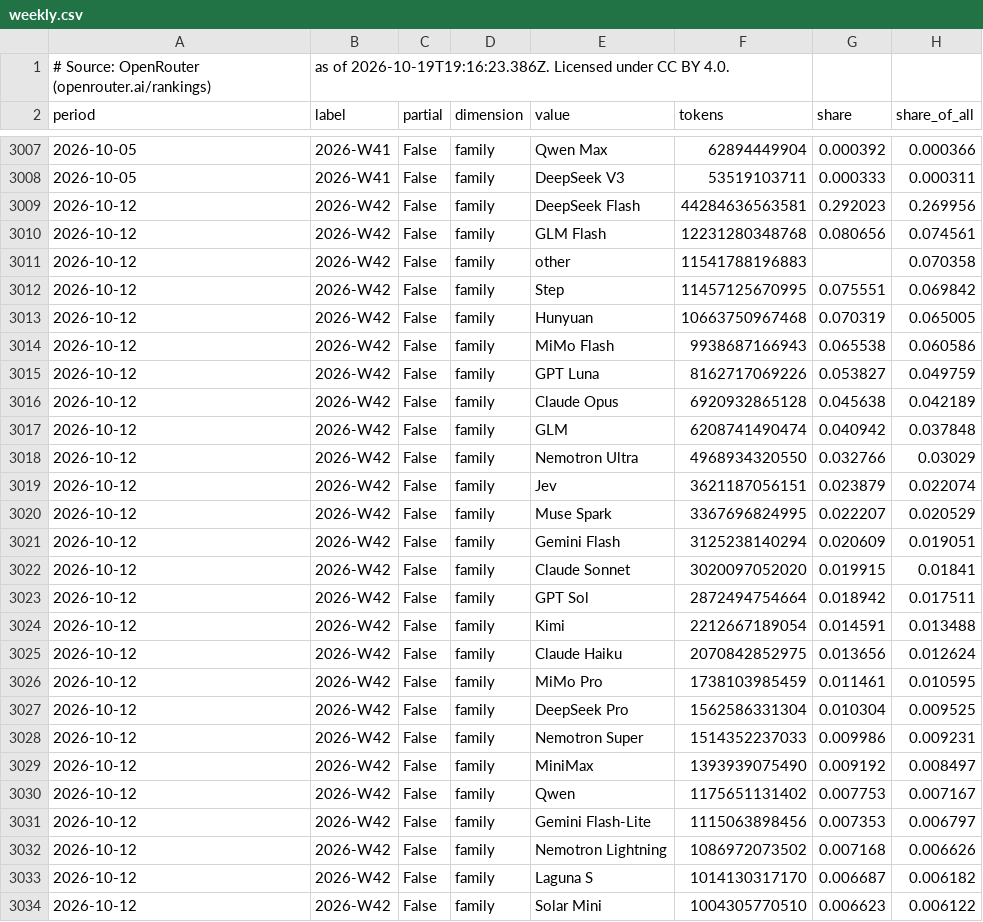
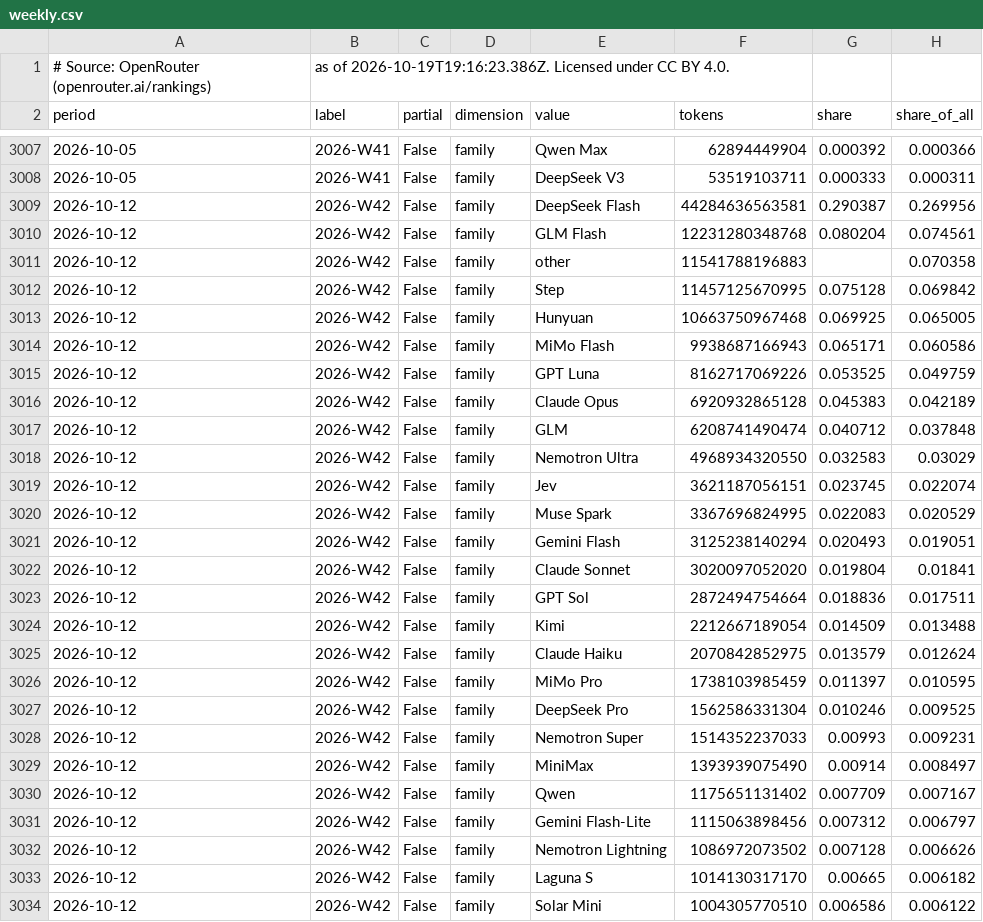
Before and after one commit to danielwipert/openrouter.chart, a CSV file: output/2026-W42/weekly.csv, drawn as a sheet; only a part is shown, gaps mark what is left out; the diff covers the shown part only.

```diff
--- a/output/2026-W42/weekly.csv
+++ b/output/2026-W42/weekly.csv
@@ -3008,27 +3008,27 @@ period,label,partial,dimension,value,tokens,share,share_of_all
 2026-10-05,2026-W41,False,family,DeepSeek V3,53519103711,0.000333,0.000311
-2026-10-12,2026-W42,False,family,DeepSeek Flash,44284636563581,0.292023,0.269956
-2026-10-12,2026-W42,False,family,GLM Flash,12231280348768,0.080656,0.074561
+2026-10-12,2026-W42,False,family,DeepSeek Flash,44284636563581,0.290387,0.269956
+2026-10-12,2026-W42,False,family,GLM Flash,12231280348768,0.080204,0.074561
 2026-10-12,2026-W42,False,family,other,11541788196883,,0.070358
-2026-10-12,2026-W42,False,family,Step,11457125670995,0.075551,0.069842
-2026-10-12,2026-W42,False,family,Hunyuan,10663750967468,0.070319,0.065005
-2026-10-12,2026-W42,False,family,MiMo Flash,9938687166943,0.065538,0.060586
-2026-10-12,2026-W42,False,family,GPT Luna,8162717069226,0.053827,0.049759
-2026-10-12,2026-W42,False,family,Claude Opus,6920932865128,0.045638,0.042189
-2026-10-12,2026-W42,False,family,GLM,6208741490474,0.040942,0.037848
-2026-10-12,2026-W42,False,family,Nemotron Ultra,4968934320550,0.032766,0.03029
-2026-10-12,2026-W42,False,family,Jev,3621187056151,0.023879,0.022074
-2026-10-12,2026-W42,False,family,Muse Spark,3367696824995,0.022207,0.020529
-2026-10-12,2026-W42,False,family,Gemini Flash,3125238140294,0.020609,0.019051
-2026-10-12,2026-W42,False,family,Claude Sonnet,3020097052020,0.019915,0.01841
-2026-10-12,2026-W42,False,family,GPT Sol,2872494754664,0.018942,0.017511
-2026-10-12,2026-W42,False,family,Kimi,2212667189054,0.014591,0.013488
-2026-10-12,2026-W42,False,family,Claude Haiku,2070842852975,0.013656,0.012624
-2026-10-12,2026-W42,False,family,MiMo Pro,1738103985459,0.011461,0.010595
-2026-10-12,2026-W42,False,family,DeepSeek Pro,1562586331304,0.010304,0.009525
-2026-10-12,2026-W42,False,family,Nemotron Super,1514352237033,0.009986,0.009231
-2026-10-12,2026-W42,False,family,MiniMax,1393939075490,0.009192,0.008497
-2026-10-12,2026-W42,False,family,Qwen,1175651131402,0.007753,0.007167
-2026-10-12,2026-W42,False,family,Gemini Flash-Lite,1115063898456,0.007353,0.006797
-2026-10-12,2026-W42,False,family,Nemotron Lightning,1086972073502,0.007168,0.006626
-2026-10-12,2026-W42,False,family,Laguna S,1014130317170,0.006687,0.006182
-2026-10-12,2026-W42,False,family,Solar Mini,1004305770510,0.006623,0.006122
+2026-10-12,2026-W42,False,family,Step,11457125670995,0.075128,0.069842
+2026-10-12,2026-W42,False,family,Hunyuan,10663750967468,0.069925,0.065005
+2026-10-12,2026-W42,False,family,MiMo Flash,9938687166943,0.065171,0.060586
+2026-10-12,2026-W42,False,family,GPT Luna,8162717069226,0.053525,0.049759
+2026-10-12,2026-W42,False,family,Claude Opus,6920932865128,0.045383,0.042189
+2026-10-12,2026-W42,False,family,GLM,6208741490474,0.040712,0.037848
+2026-10-12,2026-W42,False,family,Nemotron Ultra,4968934320550,0.032583,0.03029
+2026-10-12,2026-W42,False,family,Jev,3621187056151,0.023745,0.022074
+2026-10-12,2026-W42,False,family,Muse Spark,3367696824995,0.022083,0.020529
+2026-10-12,2026-W42,False,family,Gemini Flash,3125238140294,0.020493,0.019051
+2026-10-12,2026-W42,False,family,Claude Sonnet,3020097052020,0.019804,0.01841
+2026-10-12,2026-W42,False,family,GPT Sol,2872494754664,0.018836,0.017511
+2026-10-12,2026-W42,False,family,Kimi,2212667189054,0.014509,0.013488
+2026-10-12,2026-W42,False,family,Claude Haiku,2070842852975,0.013579,0.012624
+2026-10-12,2026-W42,False,family,MiMo Pro,1738103985459,0.011397,0.010595
+2026-10-12,2026-W42,False,family,DeepSeek Pro,1562586331304,0.010246,0.009525
+2026-10-12,2026-W42,False,family,Nemotron Super,1514352237033,0.00993,0.009231
+2026-10-12,2026-W42,False,family,MiniMax,1393939075490,0.00914,0.008497
+2026-10-12,2026-W42,False,family,Qwen,1175651131402,0.007709,0.007167
+2026-10-12,2026-W42,False,family,Gemini Flash-Lite,1115063898456,0.007312,0.006797
+2026-10-12,2026-W42,False,family,Nemotron Lightning,1086972073502,0.007128,0.006626
+2026-10-12,2026-W42,False,family,Laguna S,1014130317170,0.00665,0.006182
+2026-10-12,2026-W42,False,family,Solar Mini,1004305770510,0.006586,0.006122
```
Also changed, not shown: 3 added rows, 6 removed rows and 45 edited cells elsewhere in this file, output/2026-W42/monthly.csv, registry/families.csv, 31 other files.
